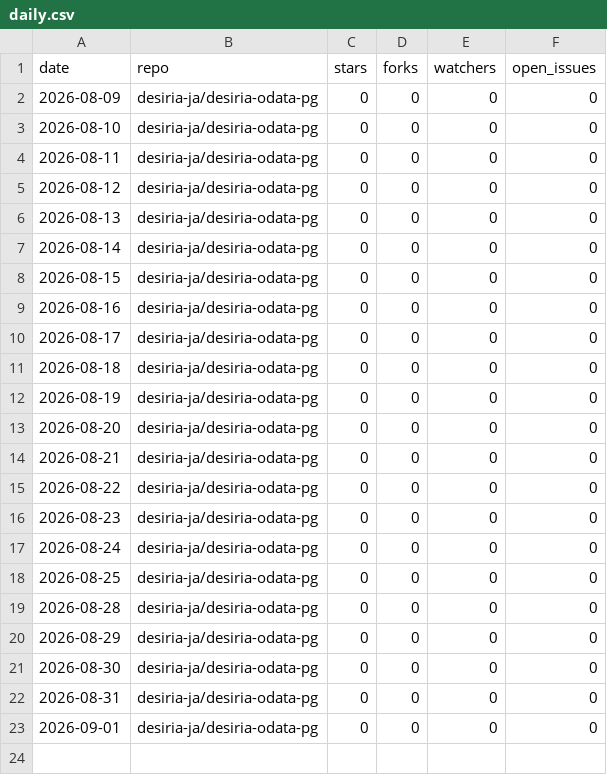
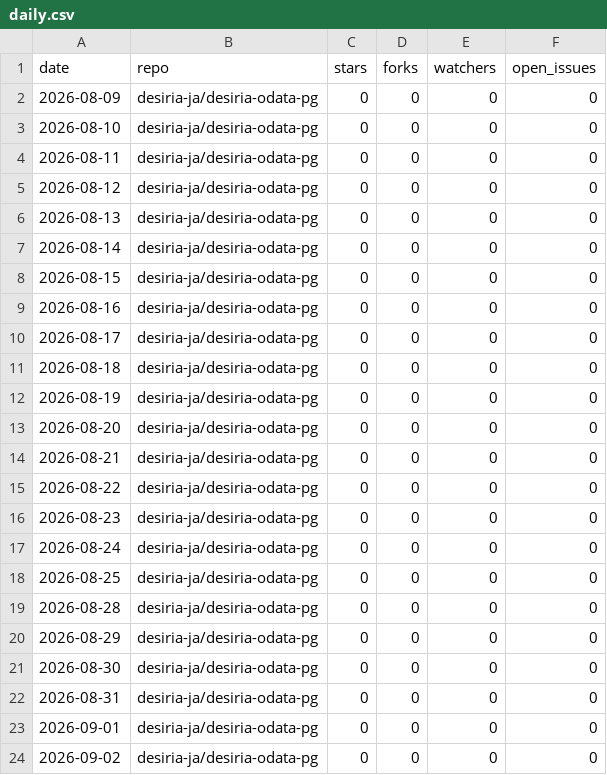
Before and after one commit to desiria-ja/desiria-odata-pg, a CSV file: metrics/daily.csv, drawn as a sheet.

Commit message:
Record daily counts for 2026-09-02

```diff
--- a/metrics/daily.csv
+++ b/metrics/daily.csv
@@ -23 +23,2 @@ date,repo,stars,forks,watchers,open_issues
 2026-09-01,desiria-ja/desiria-odata-pg,0,0,0,0
+2026-09-02,desiria-ja/desiria-odata-pg,0,0,0,0
```
